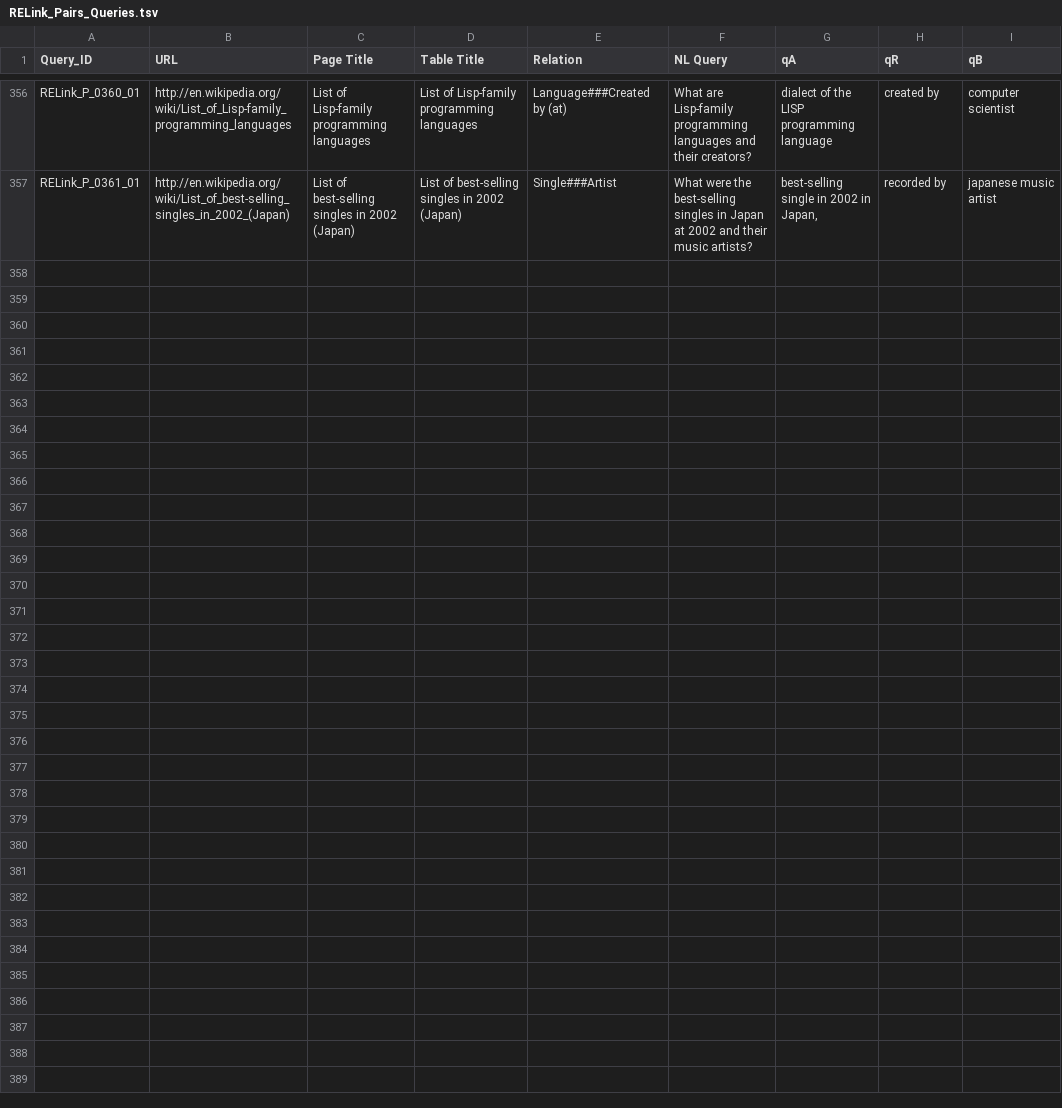
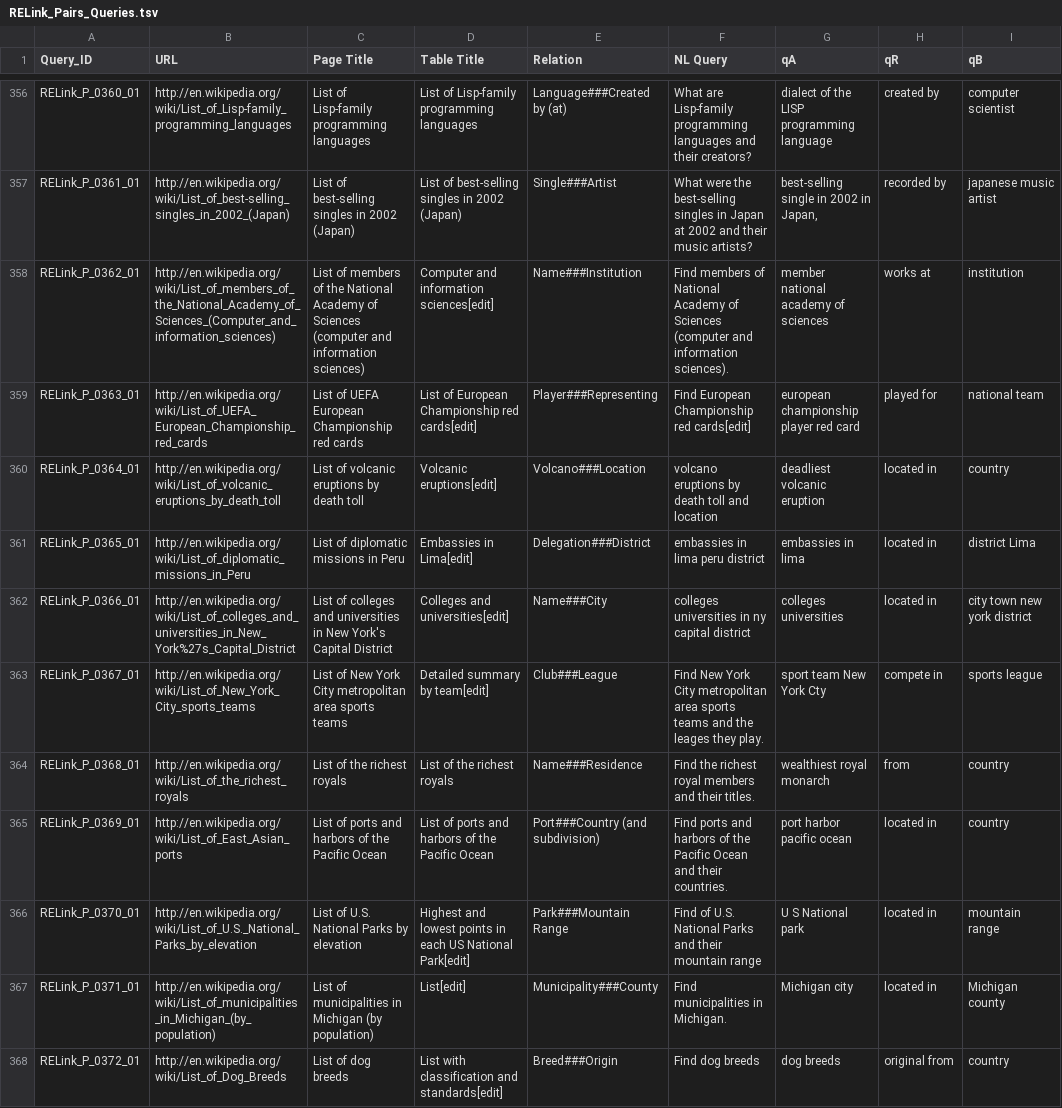
Before and after one commit to sigirelink/RELink, a TSV file: Test Collection/Queries/RELink_Pairs_Queries.tsv, drawn as a sheet; only a part is shown, gaps mark what is left out; the diff covers the shown part only; the diff names each change by its address in the sheet, - before the commit and + after, or states it on an @@ line.

```diff
--- a/Test Collection/Queries/RELink_Pairs_Queries.tsv
+++ b/Test Collection/Queries/RELink_Pairs_Queries.tsv
+row 358: RELink_P_0362_01 | http://en.wikipedia.org/wiki/List_of_members_of_the_National_Academy_of_Sciences_(Computer_and_information_sciences) | List of members of the National Academy of Sciences (computer and information sciences) | Computer and information sciences[edit] | Name###Institution | Find members of National Academy of Sciences (computer and information sciences). | member national academy of sciences | works at | institution
+row 359: RELink_P_0363_01 | http://en.wikipedia.org/wiki/List_of_UEFA_European_Championship_red_cards | List of UEFA European Championship red cards | List of European Championship red cards[edit] | Player###Representing | Find European Championship red cards[edit] | european championship player red card | played for | national team
+row 360: RELink_P_0364_01 | http://en.wikipedia.org/wiki/List_of_volcanic_eruptions_by_death_toll | List of volcanic eruptions by death toll | Volcanic eruptions[edit] | Volcano###Location | volcano eruptions by death toll and location | deadliest volcanic eruption | located in | country
+row 361: RELink_P_0365_01 | http://en.wikipedia.org/wiki/List_of_diplomatic_missions_in_Peru | List of diplomatic missions in Peru | Embassies in Lima[edit] | Delegation###District | embassies in lima peru district | embassies in lima | located in | district Lima
+row 362: RELink_P_0366_01 | http://en.wikipedia.org/wiki/List_of_colleges_and_universities_in_New_York%27s_Capital_District | List of colleges and universities in New York's Capital District | Colleges and universities[edit] | Name###City | colleges universities in ny capital district | colleges universities | located in | city town new york district
+row 363: RELink_P_0367_01 | http://en.wikipedia.org/wiki/List_of_New_York_City_sports_teams | List of New York City metropolitan area sports teams | Detailed summary by team[edit] | Club###League | Find New York City metropolitan area sports teams and the leages they play. | sport team New York Cty | compete in | sports league
+row 364: RELink_P_0368_01 | http://en.wikipedia.org/wiki/List_of_the_richest_royals | List of the richest royals | List of the richest royals | Name###Residence | Find the richest royal members and their titles. | wealthiest royal monarch | from | country
+row 365: RELink_P_0369_01 | http://en.wikipedia.org/wiki/List_of_East_Asian_ports | List of ports and harbors of the Pacific Ocean | List of ports and harbors of the Pacific Ocean | Port###Country (and subdivision) | Find ports and harbors of the Pacific Ocean and their countries. | port harbor pacific ocean | located in | country
+row 366: RELink_P_0370_01 | http://en.wikipedia.org/wiki/List_of_U.S._National_Parks_by_elevation | List of U.S. National Parks by elevation | Highest and lowest points in each US National Park[edit] | Park###Mountain Range | Find of U.S. National Parks and their mountain range | U S National park | located in | mountain range
+row 367: RELink_P_0371_01 | http://en.wikipedia.org/wiki/List_of_municipalities_in_Michigan_(by_population) | List of municipalities in Michigan (by population) | List[edit] | Municipality###County | Find municipalities in Michigan. | Michigan city | located in | Michigan county
+row 368: RELink_P_0372_01 | http://en.wikipedia.org/wiki/List_of_Dog_Breeds | List of dog breeds | List with classification and standards[edit] | Breed###Origin | Find dog breeds | dog breeds | original from | country
```
Also changed, not shown: 10 added rows elsewhere in this file, Test Collection/Queries/RELink_Triples_Queries.tsv.
